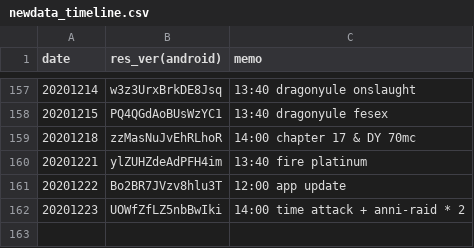
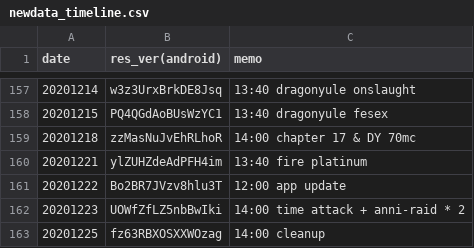
Before and after one commit to sh0wer1ee/DLScripts, a CSV file: newdata_timeline.csv, drawn as a sheet; only a part is shown, gaps mark what is left out.

```diff
--- a/newdata_timeline.csv
+++ b/newdata_timeline.csv
@@ -162 +162,2 @@ date,res_ver(android),memo
 20201223,UOWfZfLZ5nbBwIki,14:00 time attack + anni-raid * 2
+20201225,fz63RBXOSXXWOzag,14:00 cleanup
```
Also changed, not shown: 11 other files.
